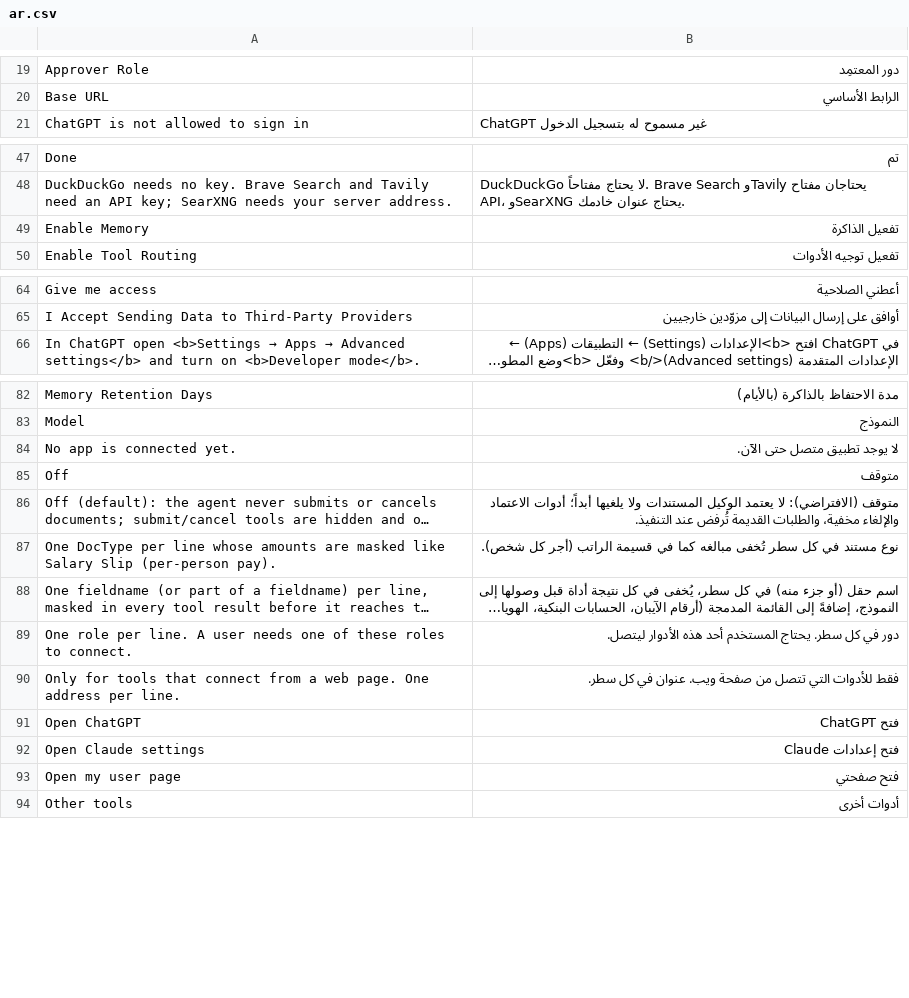
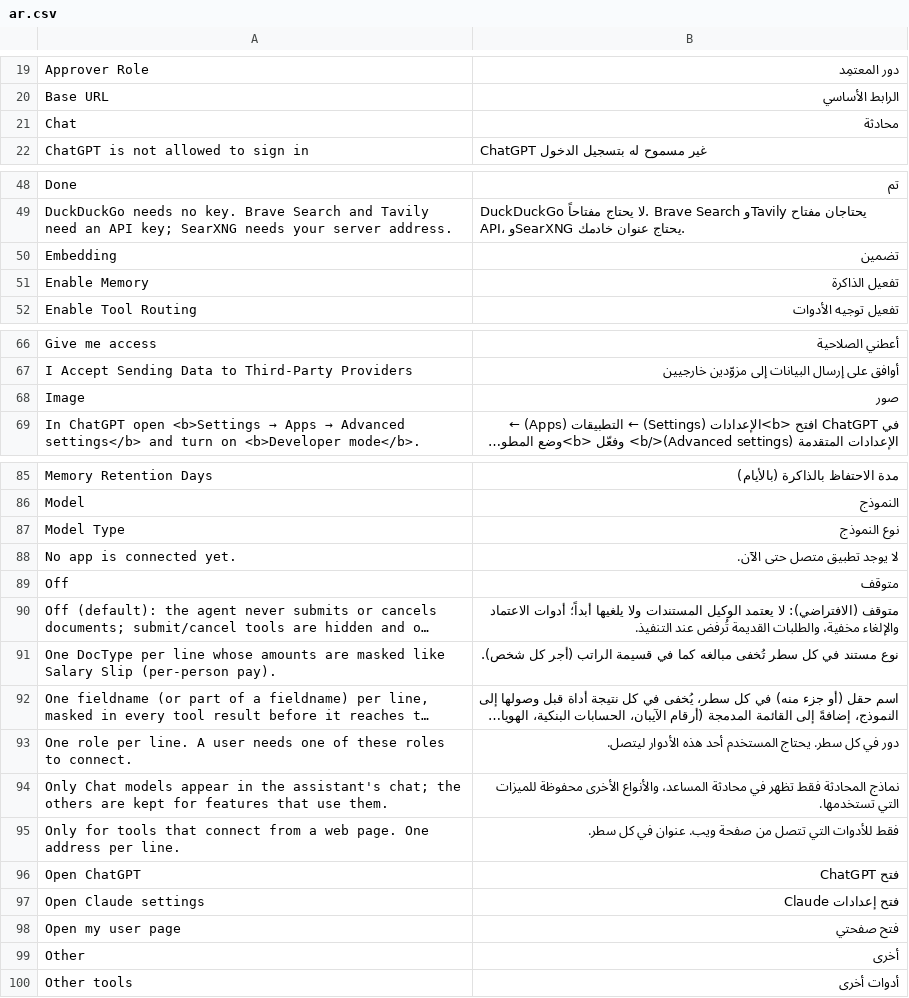
Before and after one commit to SANAD-Digital/ai_agent, a CSV file: ai_agent/translations/ar.csv, drawn as a sheet; only a part is shown, gaps mark what is left out; long unchanged cells end in …; the diff covers the shown part only; the diff names each change by its address in the sheet, - before the commit and + after, or states it on an @@ line.

```diff
--- a/ai_agent/translations/ar.csv
+++ b/ai_agent/translations/ar.csv
+row 21: Chat | محادثة
+row 50: Embedding | تضمين
+row 68: Image | صور
+row 87: Model Type | نوع النموذج
+row 94: Only Chat models appear in the assistant's chat; the others are kept for features that use them. | نماذج المحادثة فقط تظهر في محادثة المساعد، والأنواع الأخرى محفوظة للميزات التي تستخدمها.
+row 99: Other | أخرى
```
Also changed, not shown: 2 added rows and 1 edited cell elsewhere in this file, 9 other files.
